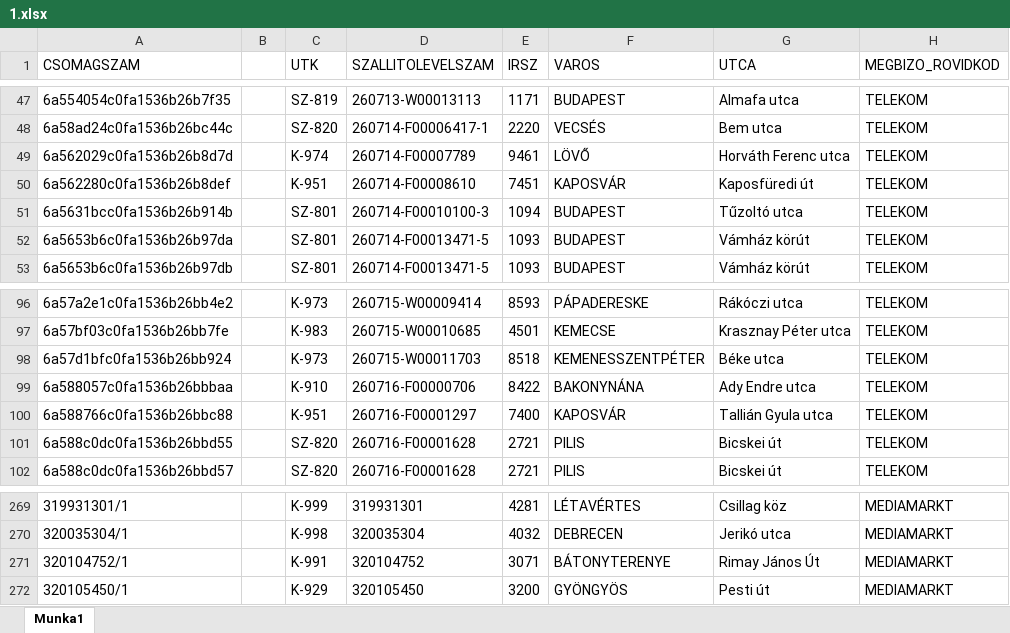
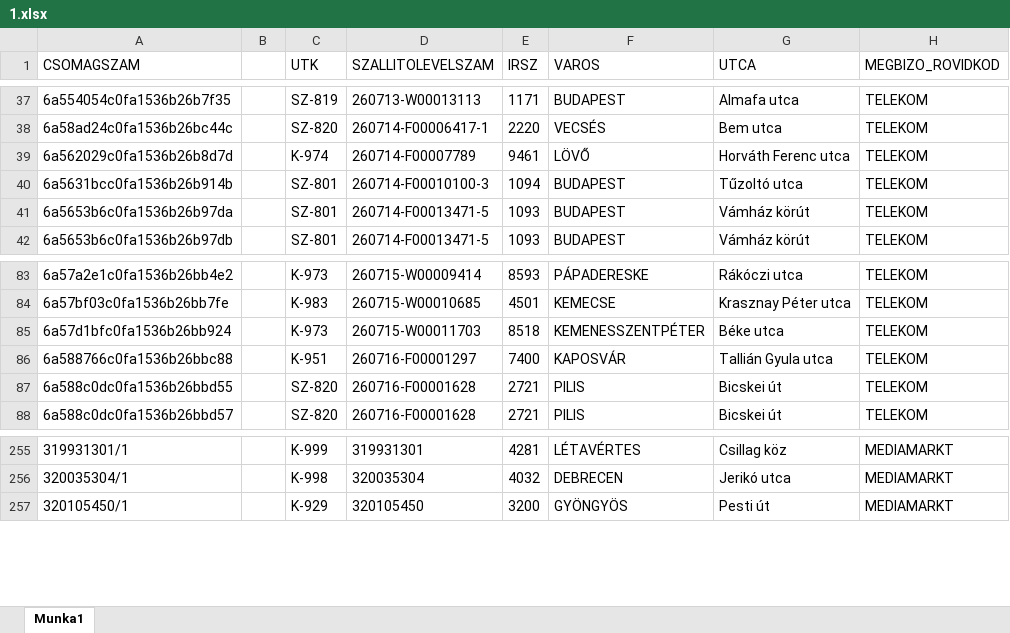
Before and after one commit to hunyadvariarmin/kodkereso-pwa, an Excel workbook: 1.xlsx, sheet Munka1, drawn as a sheet; only a part is shown, gaps mark what is left out; values as stored, in another font and other column widths than the file's, no borders; the diff covers the shown part only; the diff names each change by its address in the sheet, - before the commit and + after, or states it on an @@ line.

```diff
--- a/1.xlsx (sheet Munka1)
+++ b/1.xlsx (sheet Munka1)
-row 50: 6a562280c0fa1536b26b8def |  | K-951 | 260714-F00008610 | 7451 | KAPOSVÁR | Kaposfüredi út | TELEKOM
-row 99: 6a588057c0fa1536b26bbbaa |  | K-910 | 260716-F00000706 | 8422 | BAKONYNÁNA | Ady Endre utca | TELEKOM
-row 271: 320104752/1 |  | K-991 | 320104752 | 3071 | BÁTONYTERENYE | Rimay János Út | MEDIAMARKT
```
Also changed, not shown: 12 removed rows elsewhere in this sheet.
